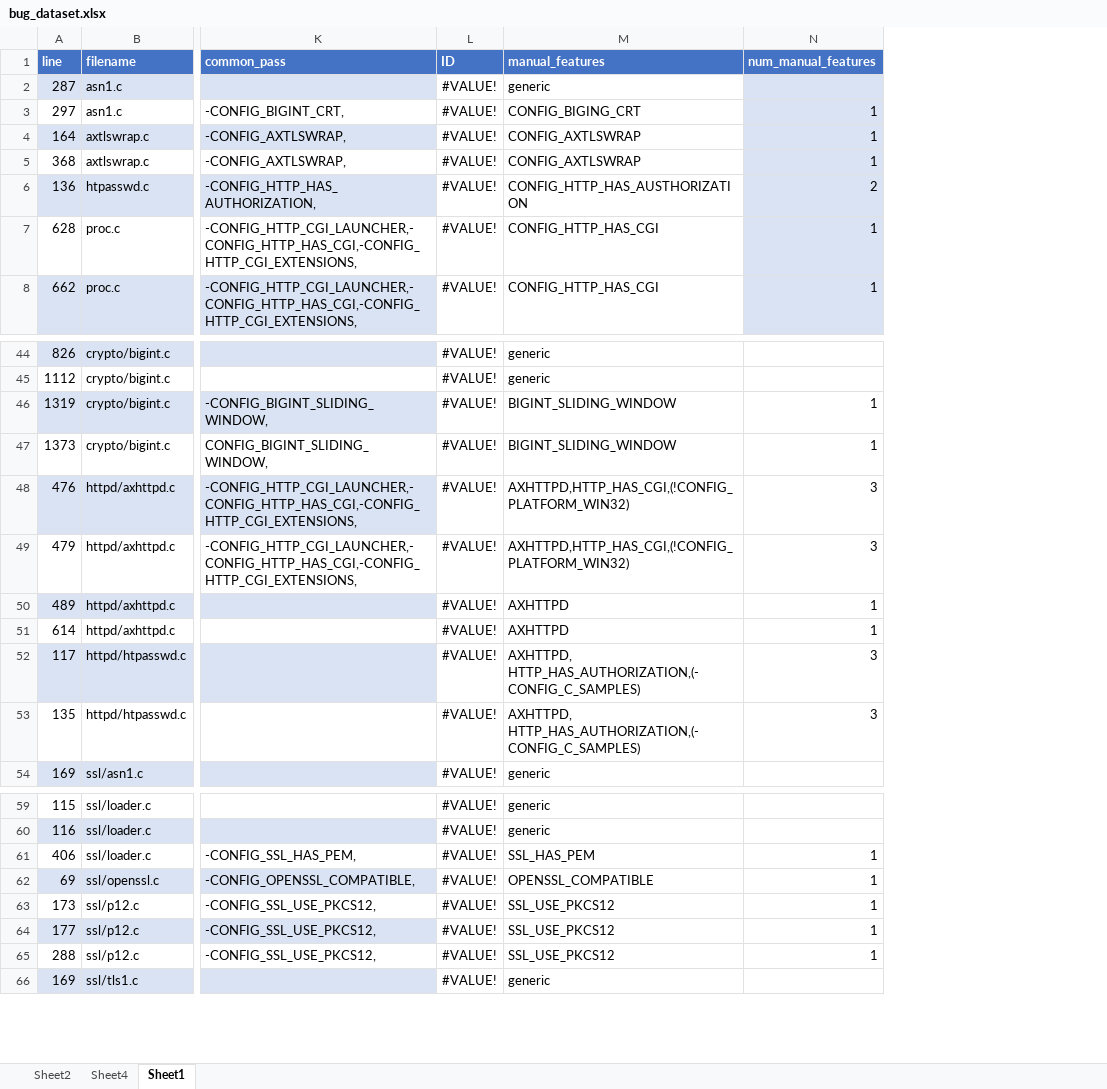
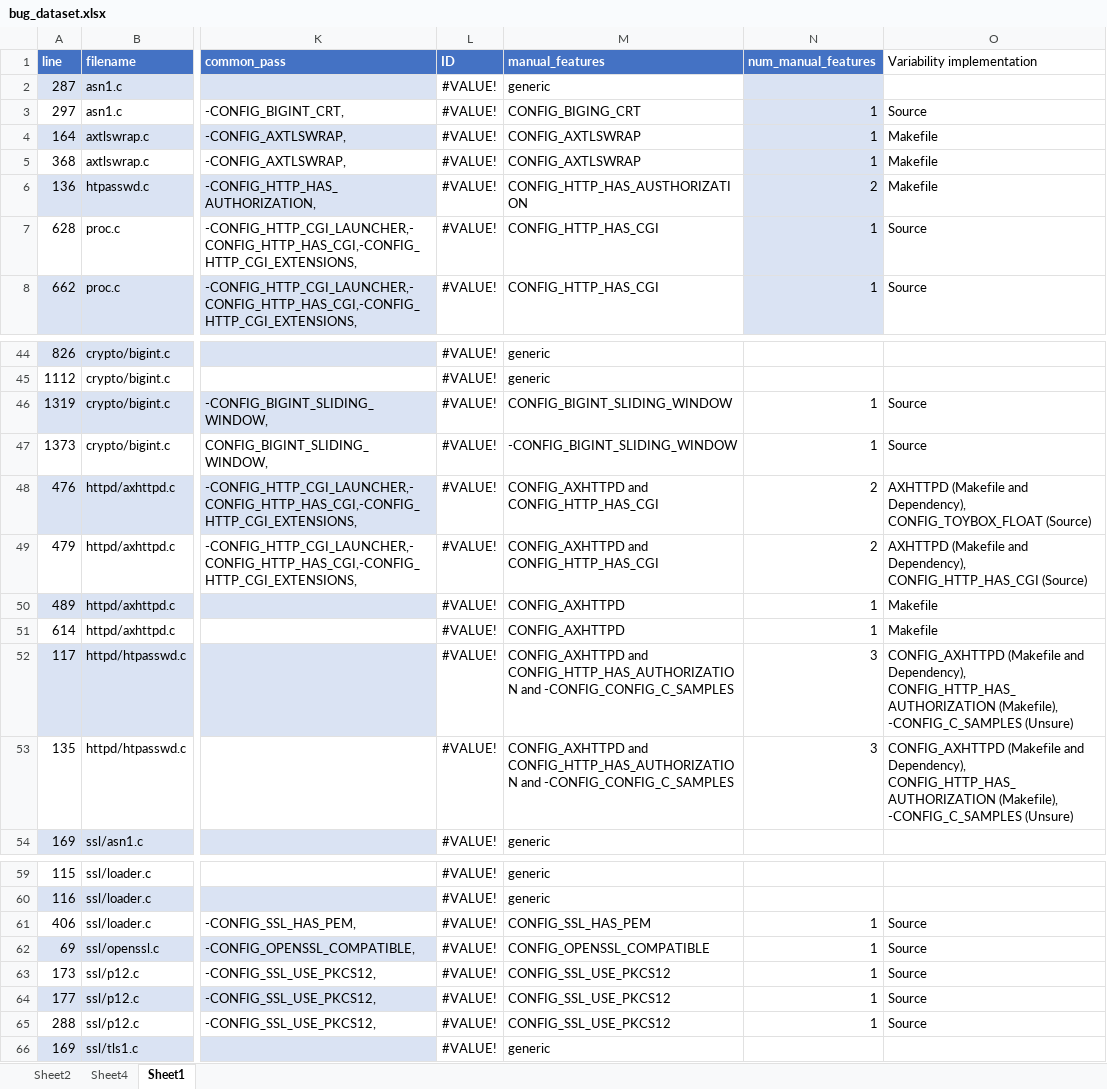
Before and after one commit to paulgazz/kconfig_case_studies, an Excel workbook: scripts/deduplicate_project/results/excel/bug_dataset.xlsx, sheet Sheet1, drawn as a sheet; only a part is shown, gaps mark what is left out; values as stored, in another font and other column widths than the file's, no borders; table styles not drawn; the diff covers the shown part only; the diff names each change by its address in the sheet, - before the commit and + after, or states it on an @@ line.

Commit message:
added feature classifications

```diff
--- a/scripts/deduplicate_project/results/excel/bug_dataset.xlsx (sheet Sheet1)
+++ b/scripts/deduplicate_project/results/excel/bug_dataset.xlsx (sheet Sheet1)
+column O (Variability implementation), rows 3-8: Source | Makefile | Makefile | Makefile | Source | Source; rows 46-53: Source | Source | AXHTTPD (Makefile and Dependency), CONFIG_TOYBOX_FLOAT (Source) | AXHTTPD (Makefile and Dependency), CONFIG_HTTP_HAS_CGI (Source) | Makefile | Makefile | CONFIG_AXHTTPD (Makefile and Dependency), CONFIG_HTTP_HAS_AUTHORIZATION (Makefile), -CONFIG_C_SAMPLES (Unsure) | CONFIG_AXHTTPD (Makefile and Dependency), CONFIG_HTTP_HAS_AUTHORIZATION (Makefile), -CONFIG_C_SAMPLES (Unsure); rows 61-65: all Source
-M46 (manual_features): BIGINT_SLIDING_WINDOW
+M46 (manual_features): CONFIG_BIGINT_SLIDING_WINDOW
-M47 (manual_features): BIGINT_SLIDING_WINDOW
+M47 (manual_features): -CONFIG_BIGINT_SLIDING_WINDOW
-M48:M49 (manual_features): AXHTTPD,HTTP_HAS_CGI,(!CONFIG_PLATFORM_WIN32)
+M48:M49 (manual_features): CONFIG_AXHTTPD and CONFIG_HTTP_HAS_CGI
-N48:N49 (num_manual_features): 3
+N48:N49 (num_manual_features): 2
-M50:M51 (manual_features): AXHTTPD
+M50:M51 (manual_features): CONFIG_AXHTTPD
-M52:M53 (manual_features): AXHTTPD, HTTP_HAS_AUTHORIZATION,(-CONFIG_C_SAMPLES)
+M52:M53 (manual_features): CONFIG_AXHTTPD and CONFIG_HTTP_HAS_AUTHORIZATION and -CONFIG_CONFIG_C_SAMPLES
-M61 (manual_features): SSL_HAS_PEM
+M61 (manual_features): CONFIG_SSL_HAS_PEM
-M62 (manual_features): OPENSSL_COMPATIBLE
+M62 (manual_features): CONFIG_OPENSSL_COMPATIBLE
-M63:M65 (manual_features): SSL_USE_PKCS12
+M63:M65 (manual_features): CONFIG_SSL_USE_PKCS12
```
Also changed, not shown: 2 edited cells elsewhere in this sheet, charts or pictures.
